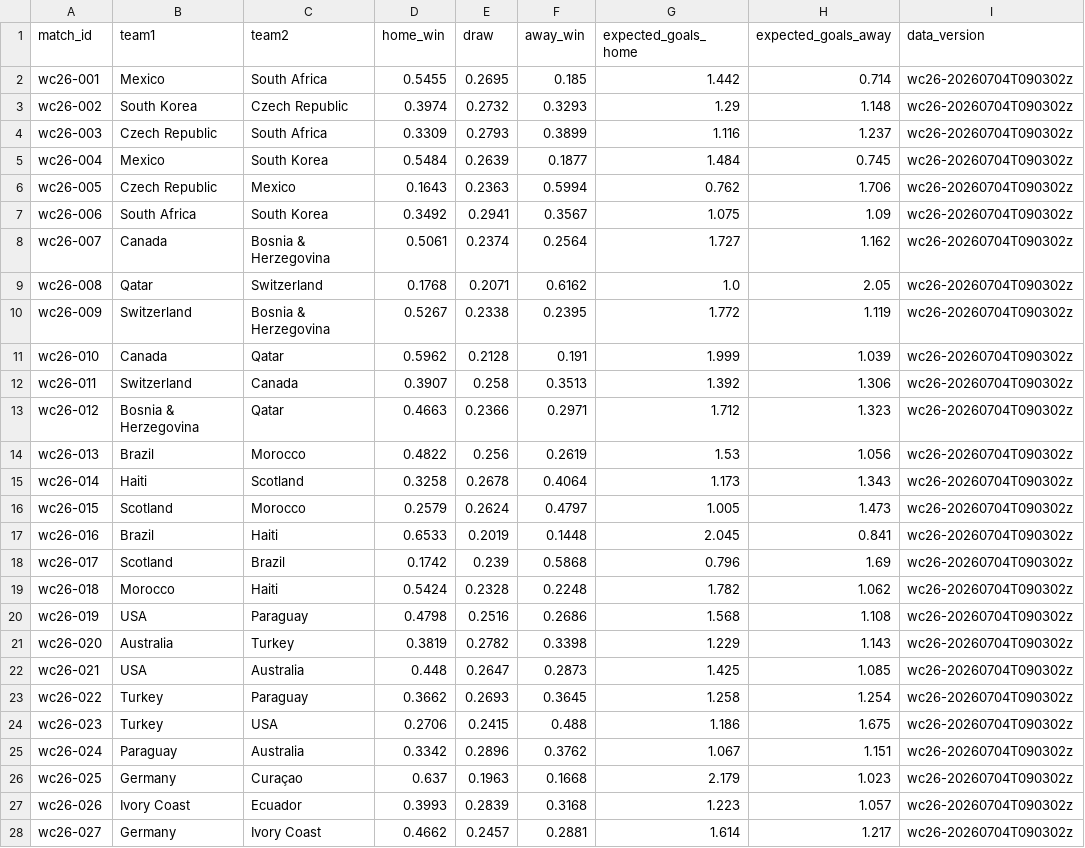
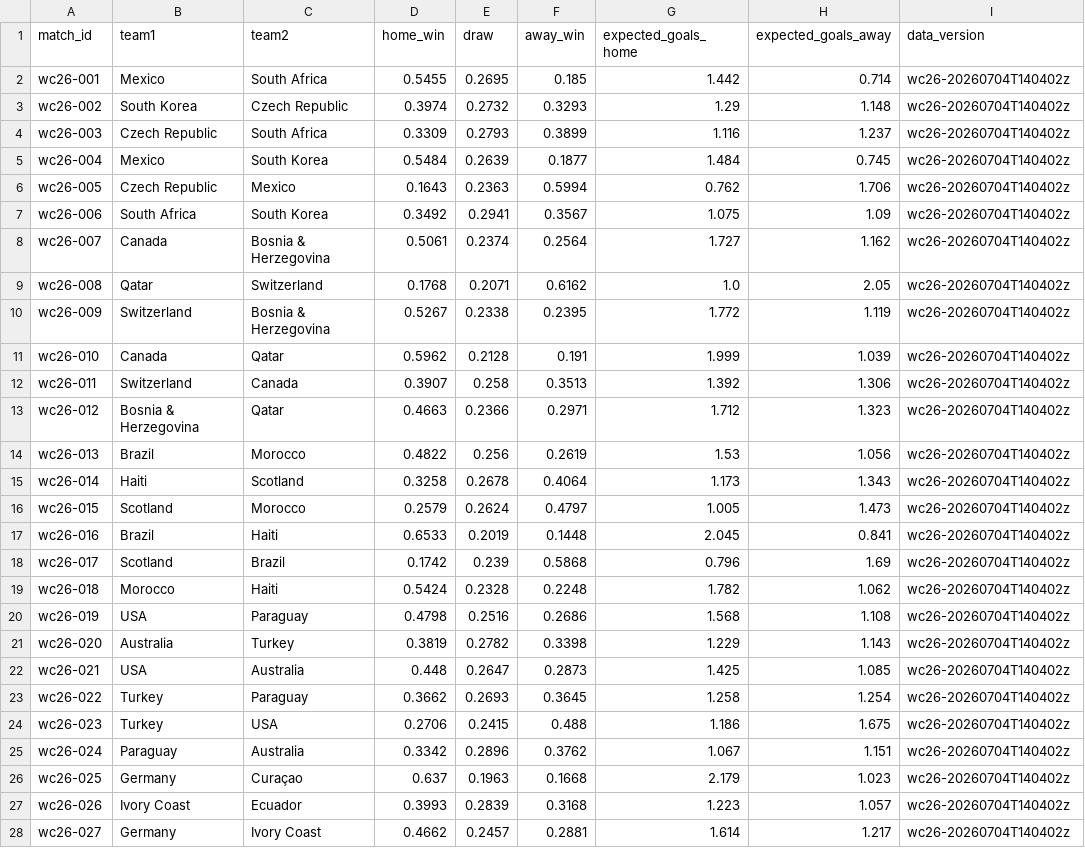
Before and after one commit to diegomezapy/copa_mundial_probabilidades, a CSV file: data/sheets/pronosticos.csv, drawn as a sheet; only a part is shown; the diff covers the shown part only.

```diff
--- a/data/sheets/pronosticos.csv
+++ b/data/sheets/pronosticos.csv
@@ -1,28 +1,28 @@
 match_id,team1,team2,home_win,draw,away_win,expected_goals_home,expected_goals_away,data_version
-wc26-001,Mexico,South Africa,0.5455,0.2695,0.185,1.442,0.714,wc26-20260704T090302z
-wc26-002,South Korea,Czech Republic,0.3974,0.2732,0.3293,1.29,1.148,wc26-20260704T090302z
-wc26-003,Czech Republic,South Africa,0.3309,0.2793,0.3899,1.116,1.237,wc26-20260704T090302z
-wc26-004,Mexico,South Korea,0.5484,0.2639,0.1877,1.484,0.745,wc26-20260704T090302z
-wc26-005,Czech Republic,Mexico,0.1643,0.2363,0.5994,0.762,1.706,wc26-20260704T090302z
-wc26-006,South Africa,South Korea,0.3492,0.2941,0.3567,1.075,1.09,wc26-20260704T090302z
-wc26-007,Canada,Bosnia & Herzegovina,0.5061,0.2374,0.2564,1.727,1.162,wc26-20260704T090302z
-wc26-008,Qatar,Switzerland,0.1768,0.2071,0.6162,1.0,2.05,wc26-20260704T090302z
-wc26-009,Switzerland,Bosnia & Herzegovina,0.5267,0.2338,0.2395,1.772,1.119,wc26-20260704T090302z
-wc26-010,Canada,Qatar,0.5962,0.2128,0.191,1.999,1.039,wc26-20260704T090302z
-wc26-011,Switzerland,Canada,0.3907,0.258,0.3513,1.392,1.306,wc26-20260704T090302z
-wc26-012,Bosnia & Herzegovina,Qatar,0.4663,0.2366,0.2971,1.712,1.323,wc26-20260704T090302z
-wc26-013,Brazil,Morocco,0.4822,0.256,0.2619,1.53,1.056,wc26-20260704T090302z
-wc26-014,Haiti,Scotland,0.3258,0.2678,0.4064,1.173,1.343,wc26-20260704T090302z
-wc26-015,Scotland,Morocco,0.2579,0.2624,0.4797,1.005,1.473,wc26-20260704T090302z
-wc26-016,Brazil,Haiti,0.6533,0.2019,0.1448,2.045,0.841,wc26-20260704T090302z
-wc26-017,Scotland,Brazil,0.1742,0.239,0.5868,0.796,1.69,wc26-20260704T090302z
-wc26-018,Morocco,Haiti,0.5424,0.2328,0.2248,1.782,1.062,wc26-20260704T090302z
-wc26-019,USA,Paraguay,0.4798,0.2516,0.2686,1.568,1.108,wc26-20260704T090302z
-wc26-020,Australia,Turkey,0.3819,0.2782,0.3398,1.229,1.143,wc26-20260704T090302z
-wc26-021,USA,Australia,0.448,0.2647,0.2873,1.425,1.085,wc26-20260704T090302z
-wc26-022,Turkey,Paraguay,0.3662,0.2693,0.3645,1.258,1.254,wc26-20260704T090302z
-wc26-023,Turkey,USA,0.2706,0.2415,0.488,1.186,1.675,wc26-20260704T090302z
-wc26-024,Paraguay,Australia,0.3342,0.2896,0.3762,1.067,1.151,wc26-20260704T090302z
-wc26-025,Germany,Curaçao,0.637,0.1963,0.1668,2.179,1.023,wc26-20260704T090302z
-wc26-026,Ivory Coast,Ecuador,0.3993,0.2839,0.3168,1.223,1.057,wc26-20260704T090302z
-wc26-027,Germany,Ivory Coast,0.4662,0.2457,0.2881,1.614,1.217,wc26-20260704T090302z
+wc26-001,Mexico,South Africa,0.5455,0.2695,0.185,1.442,0.714,wc26-20260704T140402z
+wc26-002,South Korea,Czech Republic,0.3974,0.2732,0.3293,1.29,1.148,wc26-20260704T140402z
+wc26-003,Czech Republic,South Africa,0.3309,0.2793,0.3899,1.116,1.237,wc26-20260704T140402z
+wc26-004,Mexico,South Korea,0.5484,0.2639,0.1877,1.484,0.745,wc26-20260704T140402z
+wc26-005,Czech Republic,Mexico,0.1643,0.2363,0.5994,0.762,1.706,wc26-20260704T140402z
+wc26-006,South Africa,South Korea,0.3492,0.2941,0.3567,1.075,1.09,wc26-20260704T140402z
+wc26-007,Canada,Bosnia & Herzegovina,0.5061,0.2374,0.2564,1.727,1.162,wc26-20260704T140402z
+wc26-008,Qatar,Switzerland,0.1768,0.2071,0.6162,1.0,2.05,wc26-20260704T140402z
+wc26-009,Switzerland,Bosnia & Herzegovina,0.5267,0.2338,0.2395,1.772,1.119,wc26-20260704T140402z
+wc26-010,Canada,Qatar,0.5962,0.2128,0.191,1.999,1.039,wc26-20260704T140402z
+wc26-011,Switzerland,Canada,0.3907,0.258,0.3513,1.392,1.306,wc26-20260704T140402z
+wc26-012,Bosnia & Herzegovina,Qatar,0.4663,0.2366,0.2971,1.712,1.323,wc26-20260704T140402z
+wc26-013,Brazil,Morocco,0.4822,0.256,0.2619,1.53,1.056,wc26-20260704T140402z
+wc26-014,Haiti,Scotland,0.3258,0.2678,0.4064,1.173,1.343,wc26-20260704T140402z
+wc26-015,Scotland,Morocco,0.2579,0.2624,0.4797,1.005,1.473,wc26-20260704T140402z
+wc26-016,Brazil,Haiti,0.6533,0.2019,0.1448,2.045,0.841,wc26-20260704T140402z
+wc26-017,Scotland,Brazil,0.1742,0.239,0.5868,0.796,1.69,wc26-20260704T140402z
+wc26-018,Morocco,Haiti,0.5424,0.2328,0.2248,1.782,1.062,wc26-20260704T140402z
+wc26-019,USA,Paraguay,0.4798,0.2516,0.2686,1.568,1.108,wc26-20260704T140402z
+wc26-020,Australia,Turkey,0.3819,0.2782,0.3398,1.229,1.143,wc26-20260704T140402z
+wc26-021,USA,Australia,0.448,0.2647,0.2873,1.425,1.085,wc26-20260704T140402z
+wc26-022,Turkey,Paraguay,0.3662,0.2693,0.3645,1.258,1.254,wc26-20260704T140402z
+wc26-023,Turkey,USA,0.2706,0.2415,0.488,1.186,1.675,wc26-20260704T140402z
+wc26-024,Paraguay,Australia,0.3342,0.2896,0.3762,1.067,1.151,wc26-20260704T140402z
+wc26-025,Germany,Curaçao,0.637,0.1963,0.1668,2.179,1.023,wc26-20260704T140402z
+wc26-026,Ivory Coast,Ecuador,0.3993,0.2839,0.3168,1.223,1.057,wc26-20260704T140402z
+wc26-027,Germany,Ivory Coast,0.4662,0.2457,0.2881,1.614,1.217,wc26-20260704T140402z
```
Also changed, not shown: 2 added rows and 67 edited cells elsewhere in this file, data/sheets/equipos.csv, data/sheets/historico_copas.csv, 7 other files.
